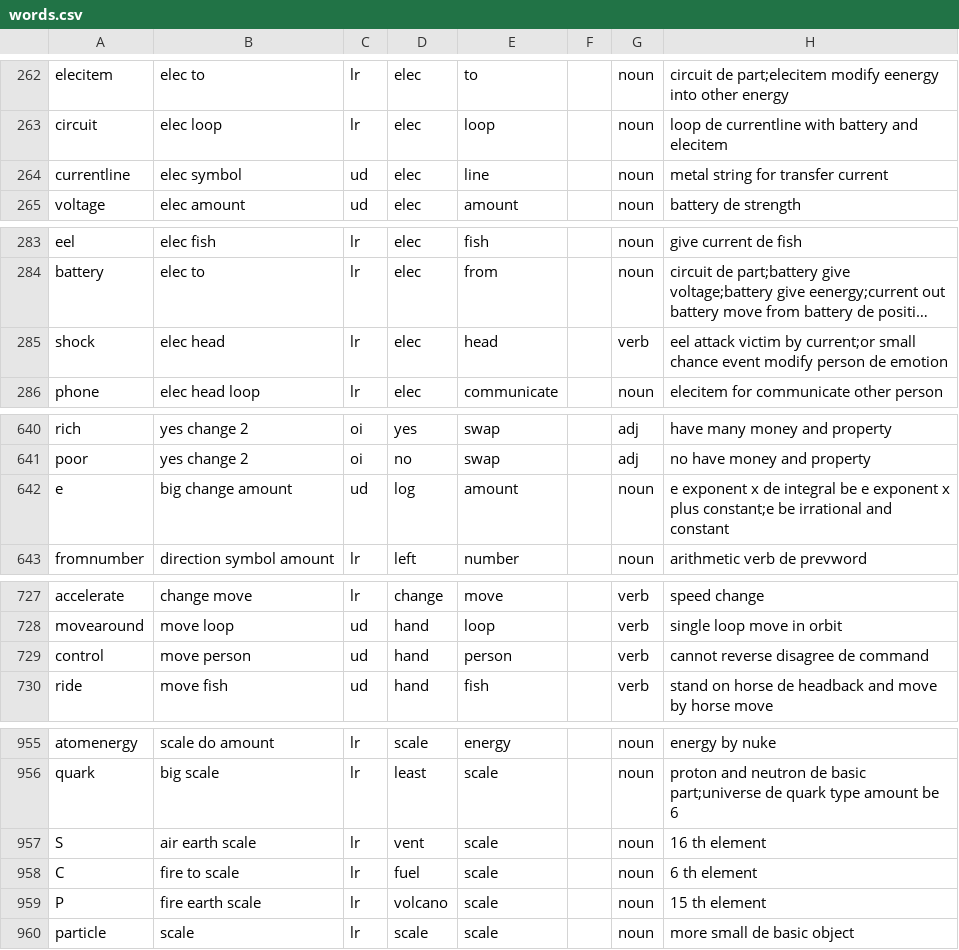
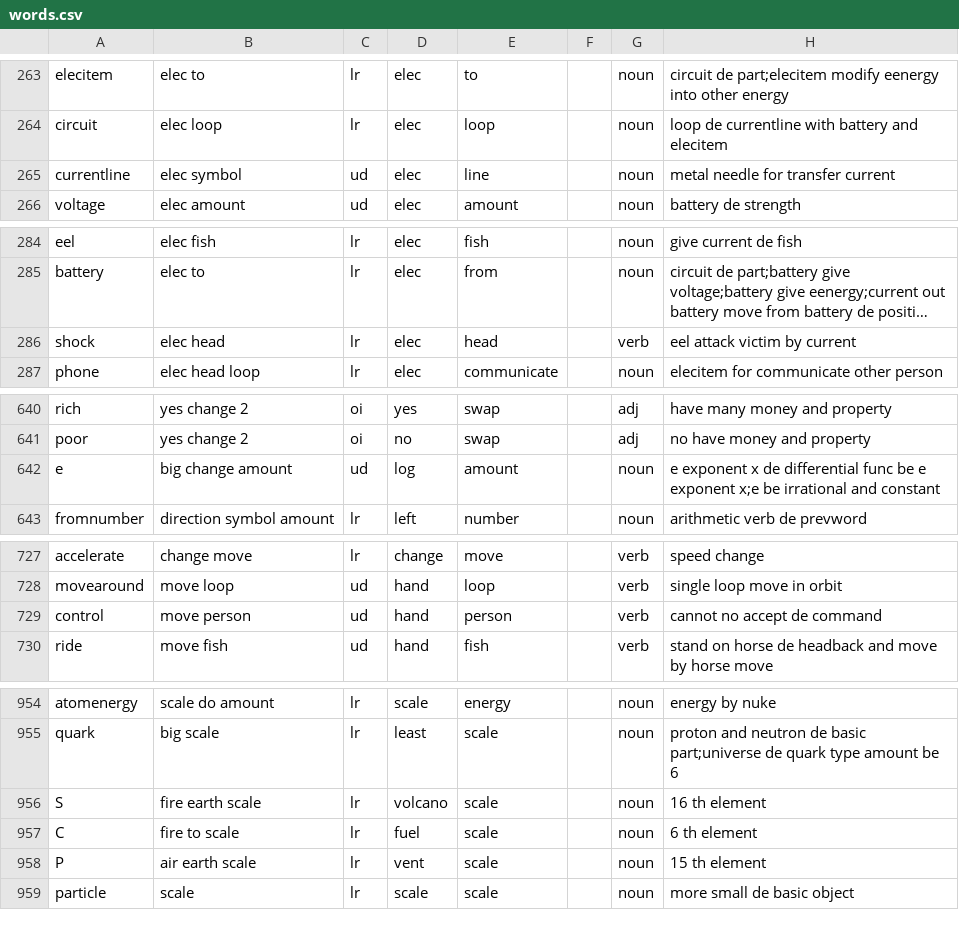
Before and after one commit to windlandneko/xingyu, a CSV file: source/words.csv, drawn as a sheet; only a part is shown, gaps mark what is left out; long unchanged cells end in …; addresses are those after the commit; the diff covers the shown part only; the diff names each change by its address in the sheet, - before the commit and + after, or states it on an @@ line.

```diff
--- a/source/words.csv
+++ b/source/words.csv
-H265: metal string for transfer current
+H265: metal needle for transfer current
-H286: …victim by current;or small chance event modify person de emotion
+H286: …victim by current
-H642: …x de integral be e exponent x plus constant;e be irrational…
+H642: …x de differential func be e exponent x;e be irrational…
-H729: cannot reverse disagree de command
+H729: cannot no accept de command
-B956: air earth scale
+B956: fire earth scale
-D956: vent
+D956: volcano
-B958: fire earth scale
+B958: air earth scale
-D958: volcano
+D958: vent
```
Also changed, not shown: 6 added rows, 6 removed rows, 1 moved row and 14 edited cells elsewhere in this file, source/registry.csv, 7 other files.
